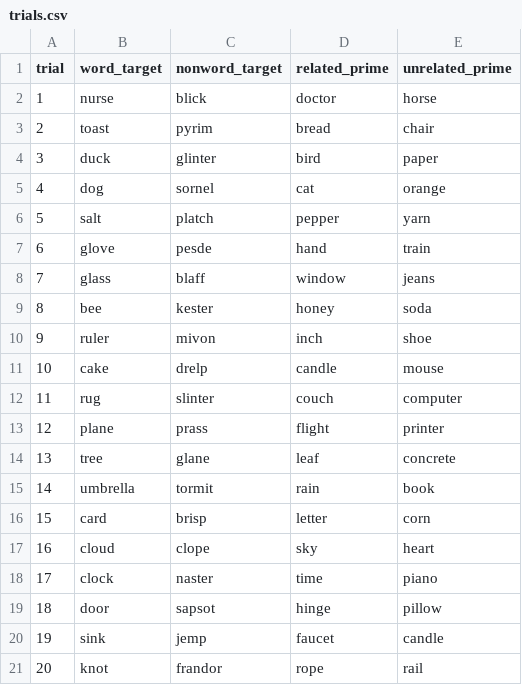
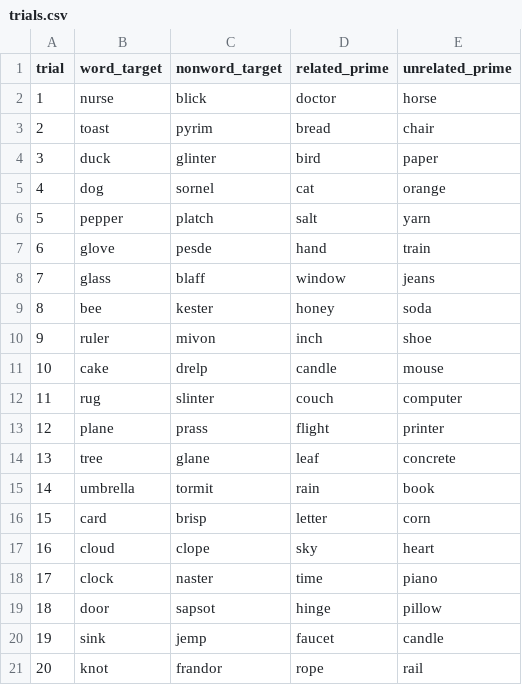
Before and after one commit to jennifervu6/planetts, a CSV file: data/trials.csv, drawn as a sheet.

```diff
--- a/data/trials.csv
+++ b/data/trials.csv
@@ -5,3 +5,3 @@ trial,word_target,nonword_target,related_prime,unrelated_prime
 4,dog,sornel,cat,orange
-5,salt,platch,pepper,yarn
+5,pepper,platch,salt,yarn
 6,glove,pesde,hand,train
```
Also changed, not shown: 3 other files.
